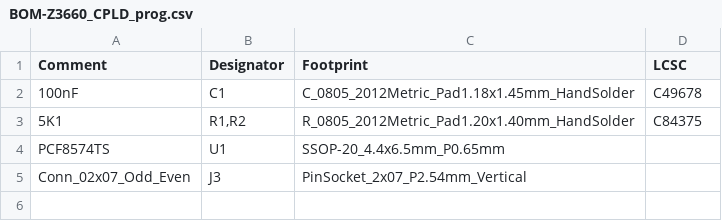
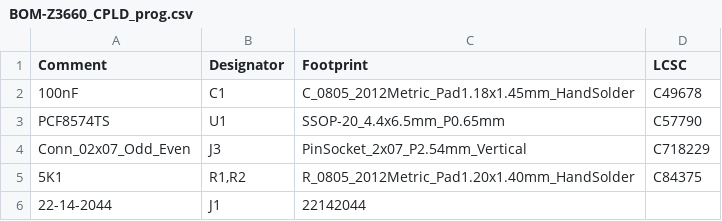
Before and after one commit to jusii/Z3660-amix, a CSV file: z3660-board/Z3660_CPLD_prog/jlcpcb/production_files/BOM-Z3660_CPLD_prog.csv, drawn as a sheet.

Commit message:
Z3660 v.021x CPLD programmer: changed the dimmension of the board

```diff
--- a/z3660-board/Z3660_CPLD_prog/jlcpcb/production_files/BOM-Z3660_CPLD_prog.csv
+++ b/z3660-board/Z3660_CPLD_prog/jlcpcb/production_files/BOM-Z3660_CPLD_prog.csv
@@ -2,4 +2,5 @@ Comment,Designator,Footprint,LCSC
 100nF,C1,C_0805_2012Metric_Pad1.18x1.45mm_HandSolder,C49678
+PCF8574TS,U1,SSOP-20_4.4x6.5mm_P0.65mm,C57790
+Conn_02x07_Odd_Even,J3,PinSocket_2x07_P2.54mm_Vertical,C718229
 5K1,"R1,R2",R_0805_2012Metric_Pad1.20x1.40mm_HandSolder,C84375
-PCF8574TS,U1,SSOP-20_4.4x6.5mm_P0.65mm,
-Conn_02x07_Odd_Even,J3,PinSocket_2x07_P2.54mm_Vertical,
+22-14-2044,J1,22142044,
```
Also changed, not shown: z3660-board/Z3660_CPLD_prog/jlcpcb/production_files/CPL-Z3660_CPLD_prog.csv, 16 other files.
